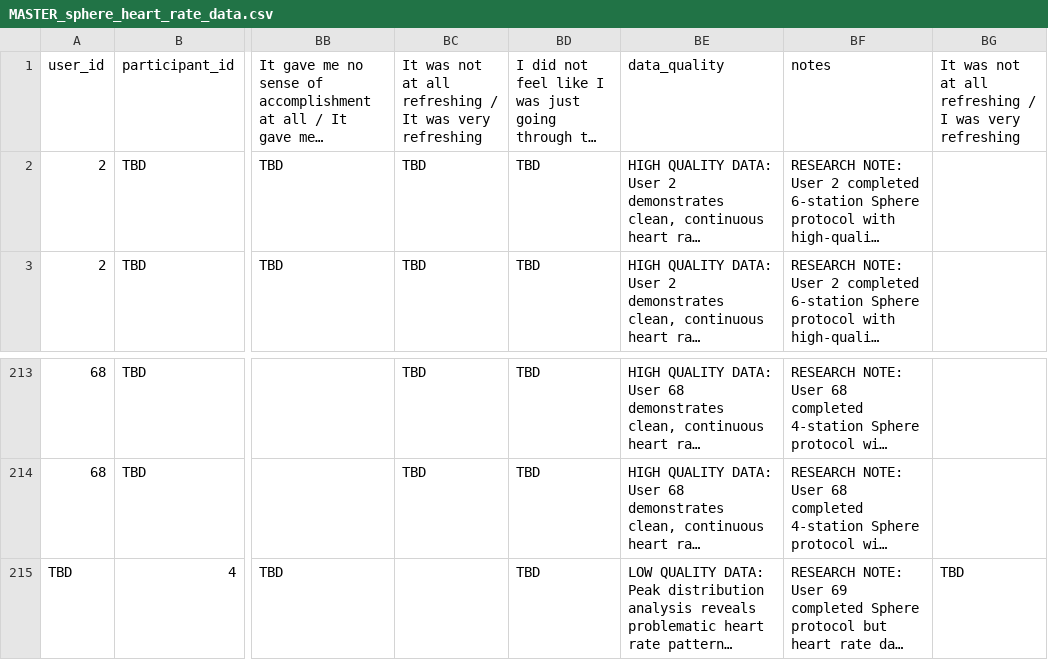
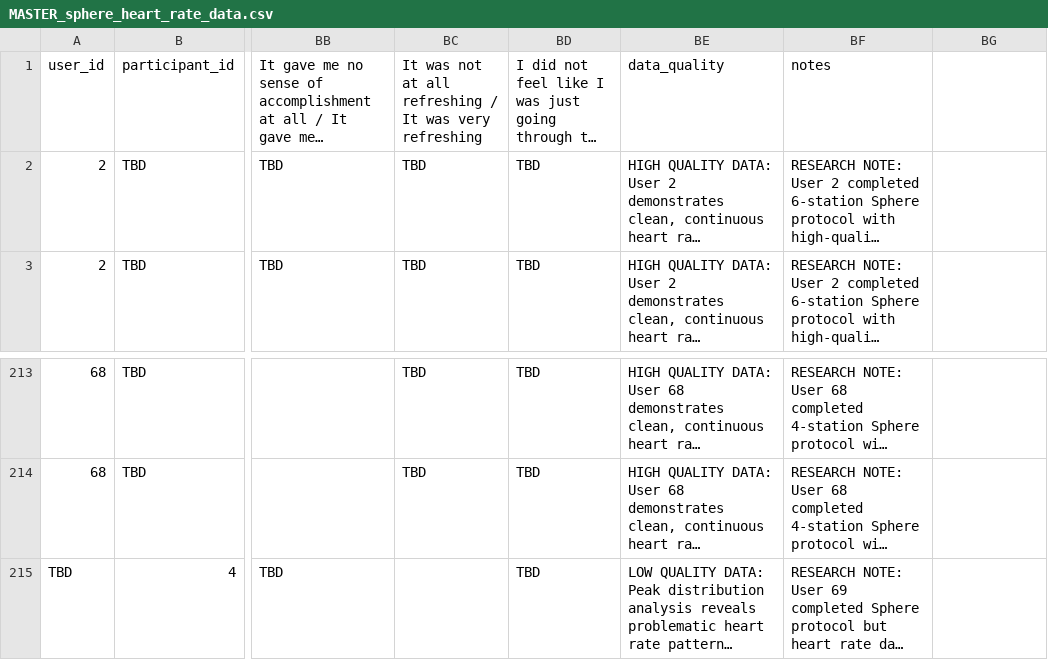
Before and after one commit to anthony-mccrovitz/Sphery-Heart-Rate-Analysis, a CSV file: output/processed/MASTER_sphere_heart_rate_data.csv, drawn as a sheet; only a part is shown, gaps mark what is left out; long unchanged cells end in …; the diff names each change by its address in the sheet, - before the commit and + after, or states it on an @@ line.

Commit message:
Fix: Correct column ordering in master CSV
- Remove duplicate 'refreshing' column with typo at end
- Ensure all rating scale columns come before data_quality and notes
- Reduced column count from 59 to 58 (proper structure)
- Rating scales now properly ordered before notes section

```diff
--- a/output/processed/MASTER_sphere_heart_rate_data.csv
+++ b/output/processed/MASTER_sphere_heart_rate_data.csv
-BG1: It was not at all refreshing / I was very refreshing
+BG1: (empty)
-BG215: TBD
+BG215: (empty)
```
